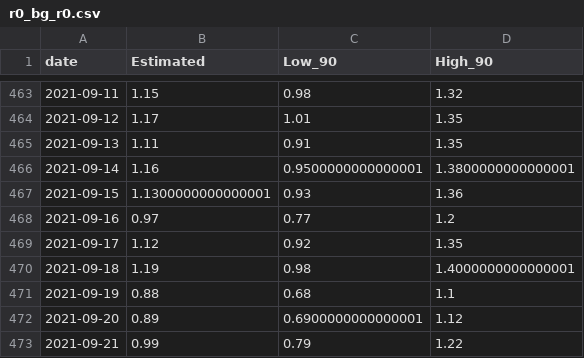
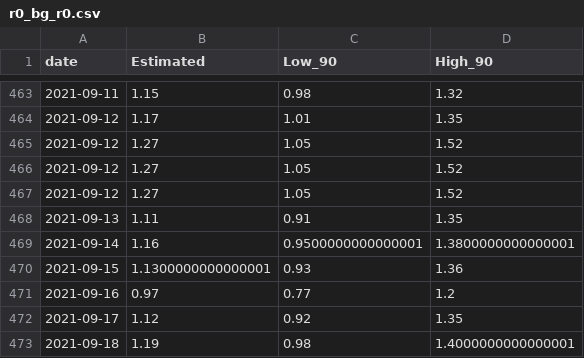
Before and after one commit to svilens/covid-bulgaria, a CSV file: dash_data/r0_bg_r0.csv, drawn as a sheet; only a part is shown, gaps mark what is left out; the shorter side is filled out with more unchanged rows; the diff names each change by its address in the sheet, - before the commit and + after, or states it on an @@ line.

```diff
--- a/dash_data/r0_bg_r0.csv
+++ b/dash_data/r0_bg_r0.csv
+row 465: 2021-09-12 | 1.27 | 1.05 | 1.52
+row 466: 2021-09-12 | 1.27 | 1.05 | 1.52
+row 467: 2021-09-12 | 1.27 | 1.05 | 1.52
```
Also changed, not shown: dash_data/r0_provinces_original.csv, dash_data/r0_provinces_r0.csv, 2 other files.
